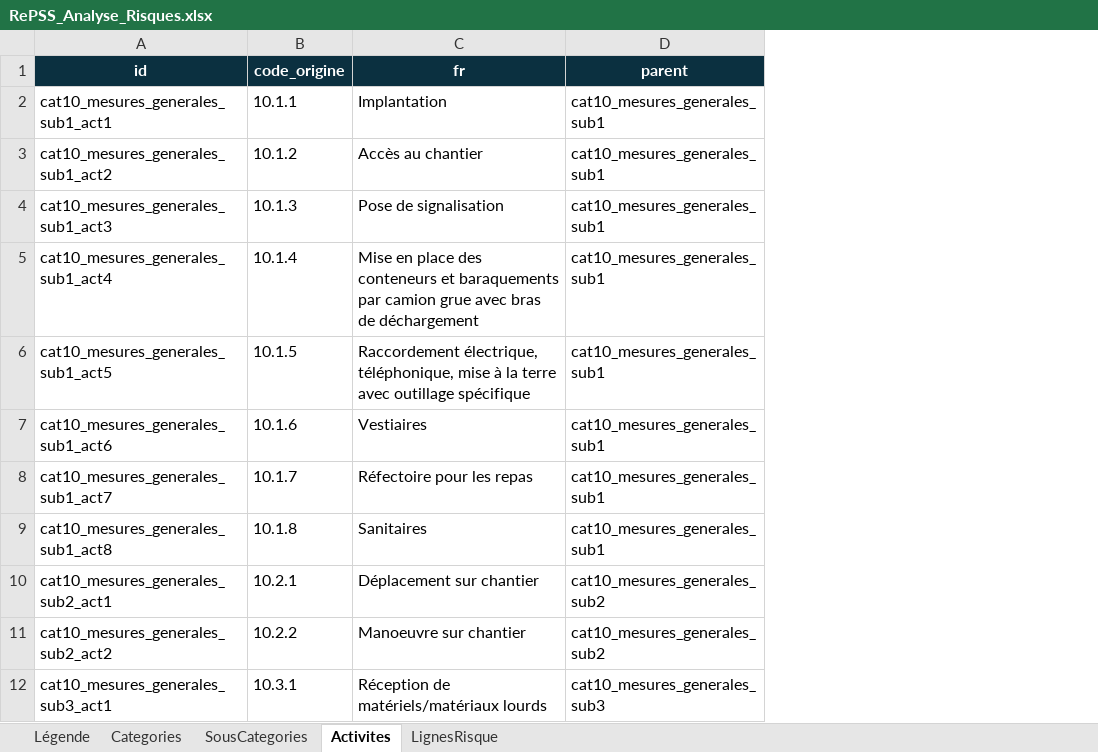
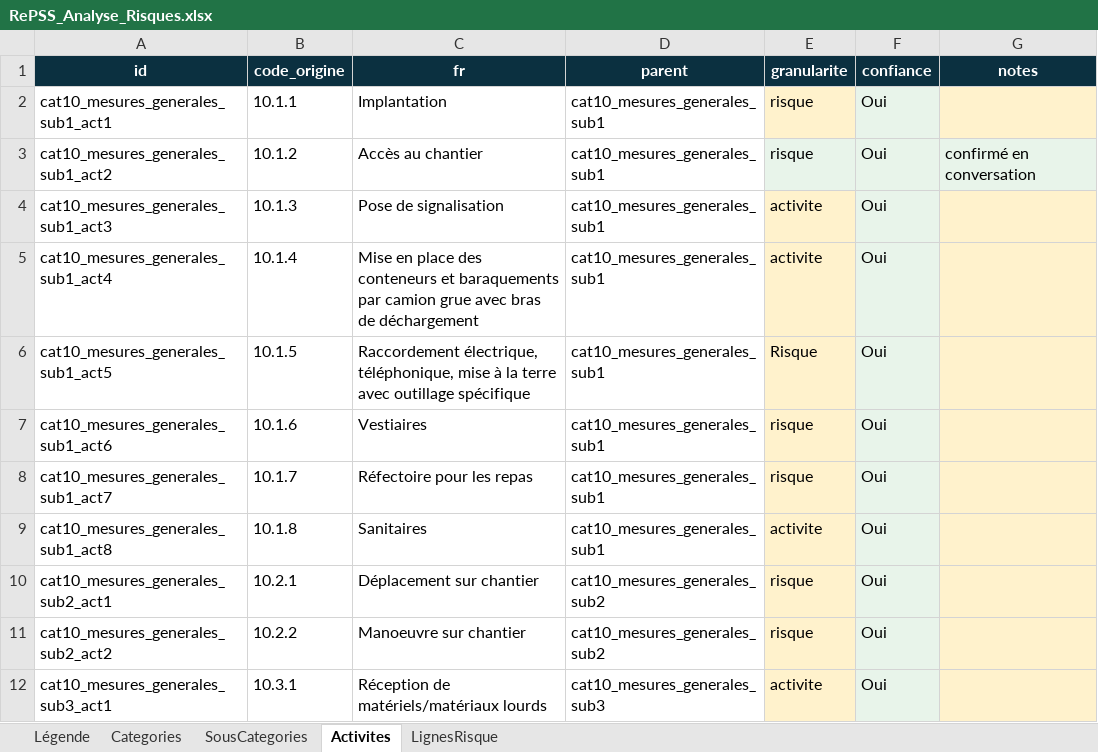
Before and after one commit to Bassistedric/RePSS, an Excel workbook: RePSS_Analyse_Risques.xlsx, sheet Activites, drawn as a sheet; only a part is shown; values as stored, in another font and other column widths than the file's, no borders; the diff names each change by its address in the sheet, - before the commit and + after, or states it on an @@ line.

```diff
--- a/RePSS_Analyse_Risques.xlsx (sheet Activites)
+++ b/RePSS_Analyse_Risques.xlsx (sheet Activites)
+column E (granularite), rows 2-12: risque | risque | activite | activite | Risque | risque | risque | activite | risque | risque | activite
+column F (confiance), rows 2-12: all Oui
+column G (notes), row 3: confirmé en conversation
```
Also changed, not shown: 3 other files.
